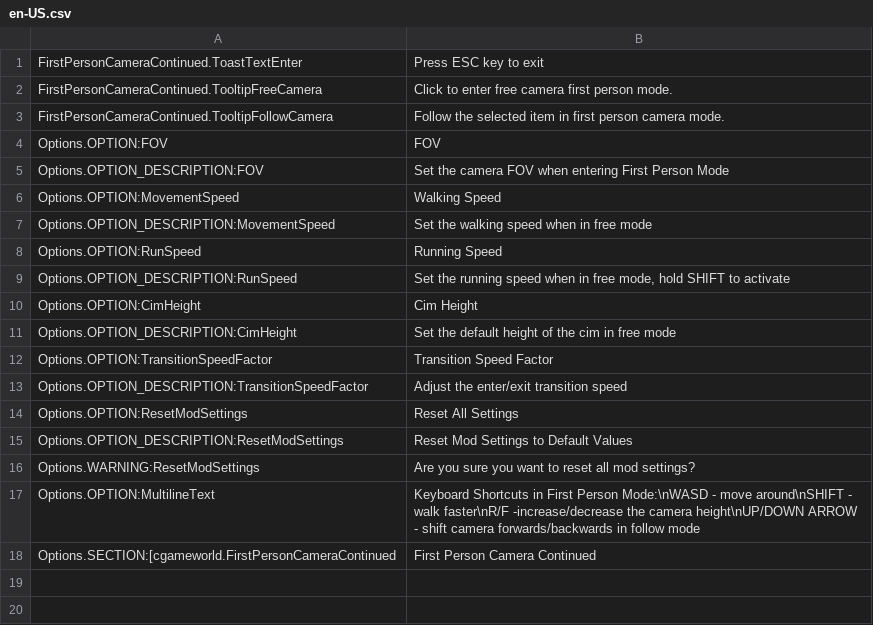
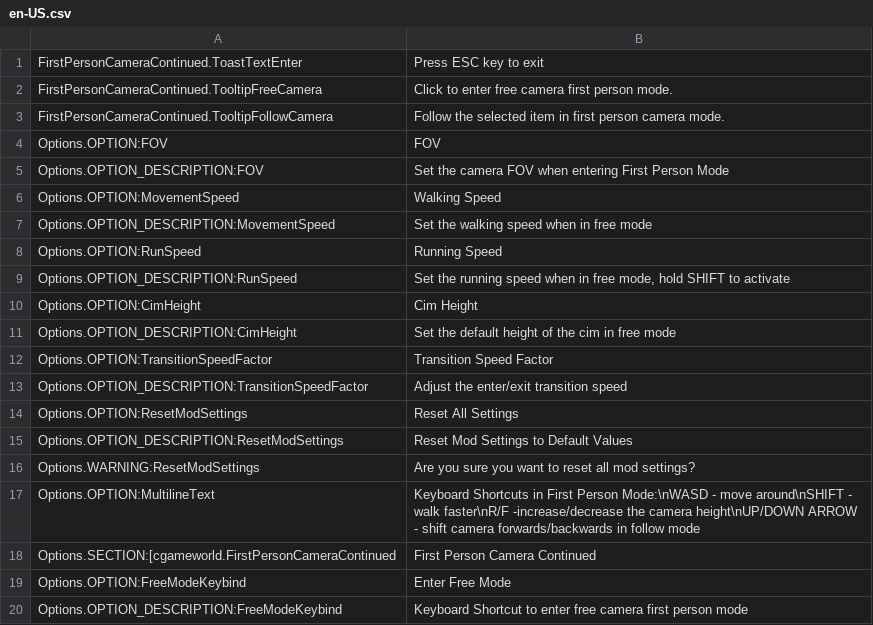
Before and after one commit to Cgameworld/FirstPersonCameraContinued, a CSV file: l10n/en-US.csv, drawn as a sheet; the diff names each change by its address in the sheet, - before the commit and + after, or states it on an @@ line.

Commit message:
added altf keybind UI

```diff
--- a/l10n/en-US.csv
+++ b/l10n/en-US.csv
+row 19: Options.OPTION:FreeModeKeybind | Enter Free Mode
+row 20: Options.OPTION_DESCRIPTION:FreeModeKeybind | Keyboard Shortcut to enter free camera first person mode
```
Also changed, not shown: 3 other files.
